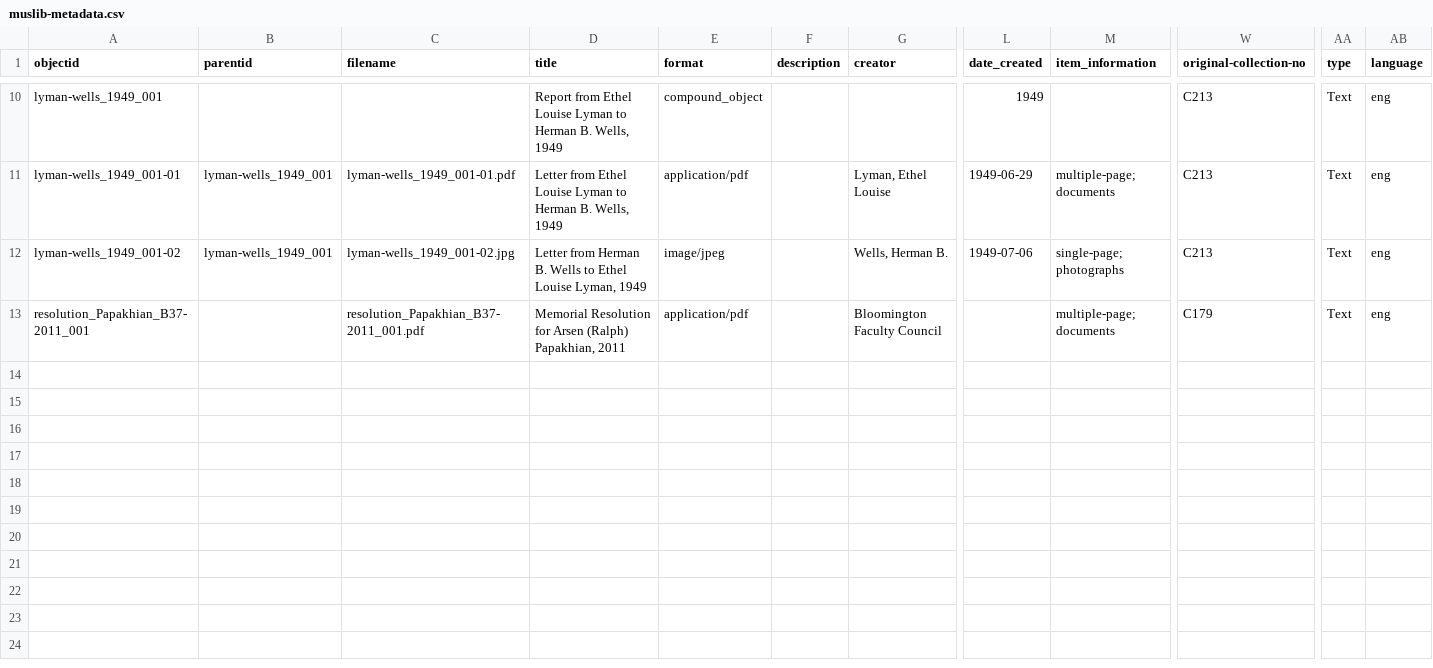
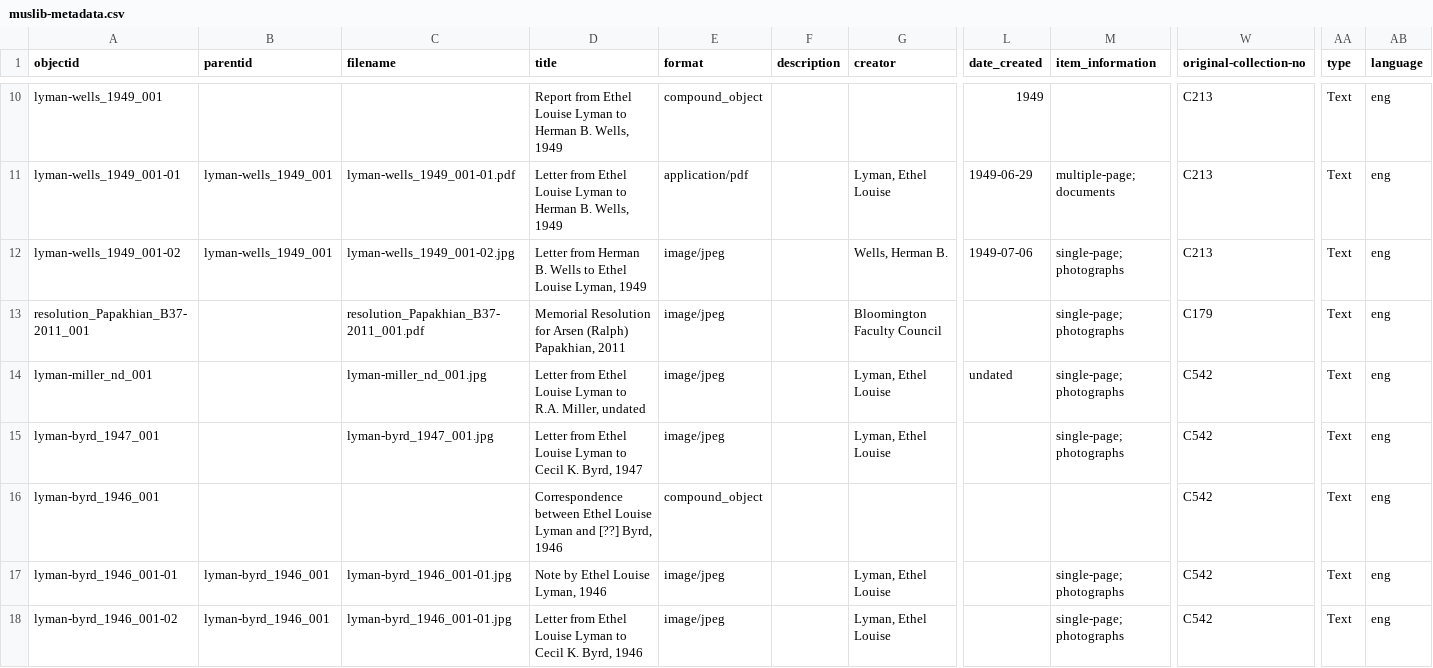
Before and after one commit to SuperTonic2/muslib, a CSV file: _data/muslib-metadata.csv, drawn as a sheet; only a part is shown, gaps mark what is left out; rows hold the shown columns only; the diff covers the shown part only; the diff names each change by its address in the sheet, - before the commit and + after, or states it on an @@ line.

Commit message:
draft objects add and metadata updates

```diff
--- a/_data/muslib-metadata.csv
+++ b/_data/muslib-metadata.csv
-E13 (format): application/pdf
+E13 (format): image/jpeg
-M13 (item_information): multiple-page; documents
+M13 (item_information): single-page; photographs
+row 14: lyman-miller_nd_001 |  | lyman-miller_nd_001.jpg | Letter from Ethel Louise Lyman to R.A. Miller, undated | image/jpeg |  | Lyman, Ethel Louise | undated | single-page; photographs | C542 | Text | eng
+row 15: lyman-byrd_1947_001 |  | lyman-byrd_1947_001.jpg | Letter from Ethel Louise Lyman to Cecil K. Byrd, 1947 | image/jpeg |  | Lyman, Ethel Louise |  | single-page; photographs | C542 | Text | eng
+row 16: lyman-byrd_1946_001 |  |  | Correspondence between Ethel Louise Lyman and [??] Byrd, 1946 | compound_object |  |  |  |  | C542 | Text | eng
+row 17: lyman-byrd_1946_001-01 | lyman-byrd_1946_001 | lyman-byrd_1946_001-01.jpg | Note by Ethel Louise Lyman, 1946 | image/jpeg |  | Lyman, Ethel Louise |  | single-page; photographs | C542 | Text | eng
+row 18: lyman-byrd_1946_001-02 | lyman-byrd_1946_001 | lyman-byrd_1946_001-01.jpg | Letter from Ethel Louise Lyman to Cecil K. Byrd, 1946 | image/jpeg |  | Lyman, Ethel Louise |  | single-page; photographs | C542 | Text | eng
```
Also changed, not shown: 16 added rows and 1 edited cell elsewhere in this file, 18 other files.
